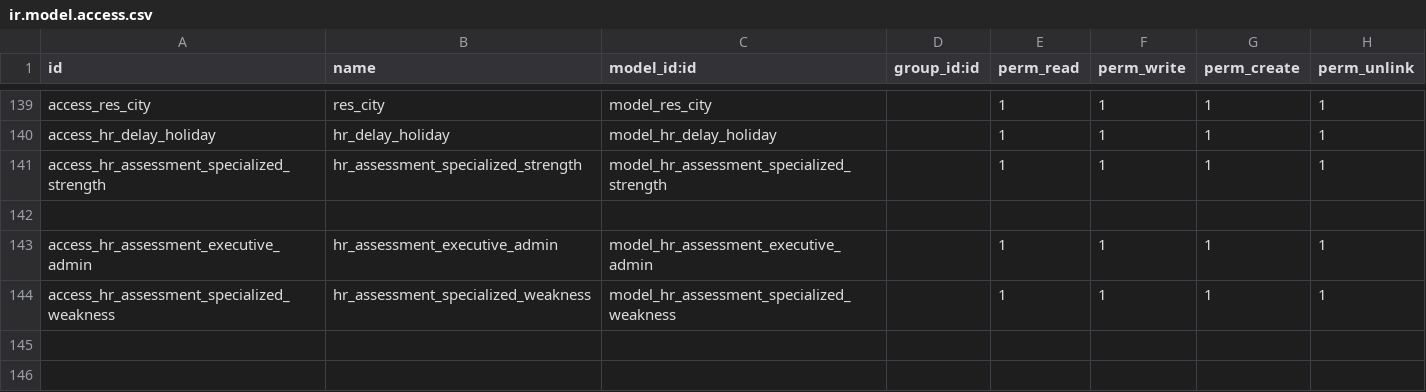
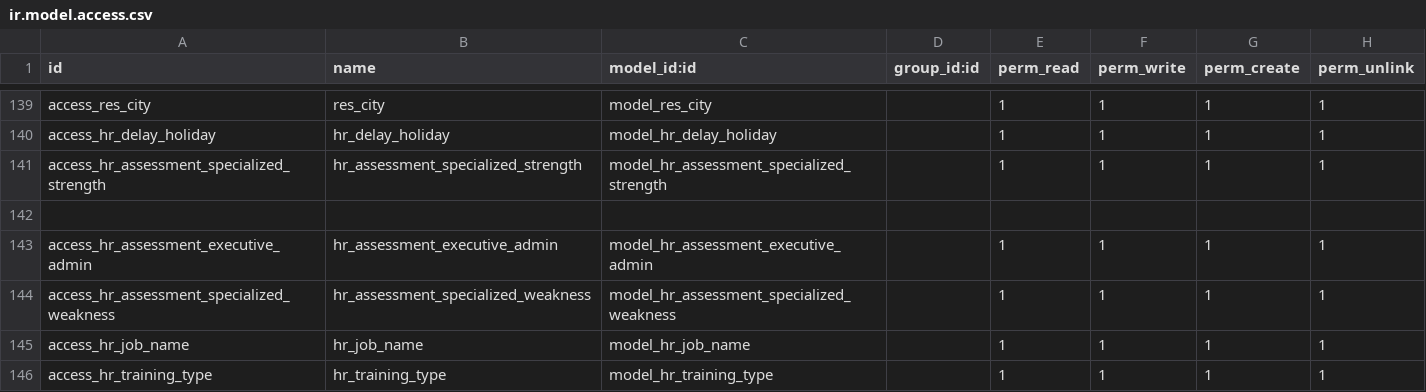
Before and after one commit to rouag/orvea, a CSV file: smart_hr/security/ir.model.access.csv, drawn as a sheet; only a part is shown, gaps mark what is left out; the diff names each change by its address in the sheet, - before the commit and + after, or states it on an @@ line.

Commit message:
[IMP] job name + training type

```diff
--- a/smart_hr/security/ir.model.access.csv
+++ b/smart_hr/security/ir.model.access.csv
+row 145: access_hr_job_name | hr_job_name | model_hr_job_name |  | 1 | 1 | 1 | 1
+row 146: access_hr_training_type | hr_training_type | model_hr_training_type |  | 1 | 1 | 1 | 1
```
Also changed, not shown: 7 other files.
